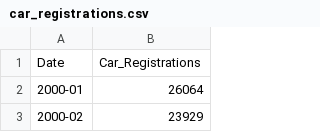
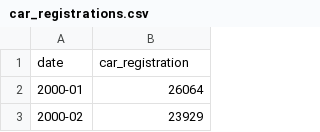
Before and after one commit to thelazycat-0728/COS40007-Design-Project, a CSV file: scraping/car_registrations.csv, drawn as a sheet; only a part is shown.

Commit message:
fix: updated data cleaning scripts to include car registration

```diff
--- a/scraping/car_registrations.csv
+++ b/scraping/car_registrations.csv
@@ -1,2 +1,2 @@
-Date,Car_Registrations
+date,car_registration
 2000-01,26064
```
Also changed, not shown: 3 other files.
